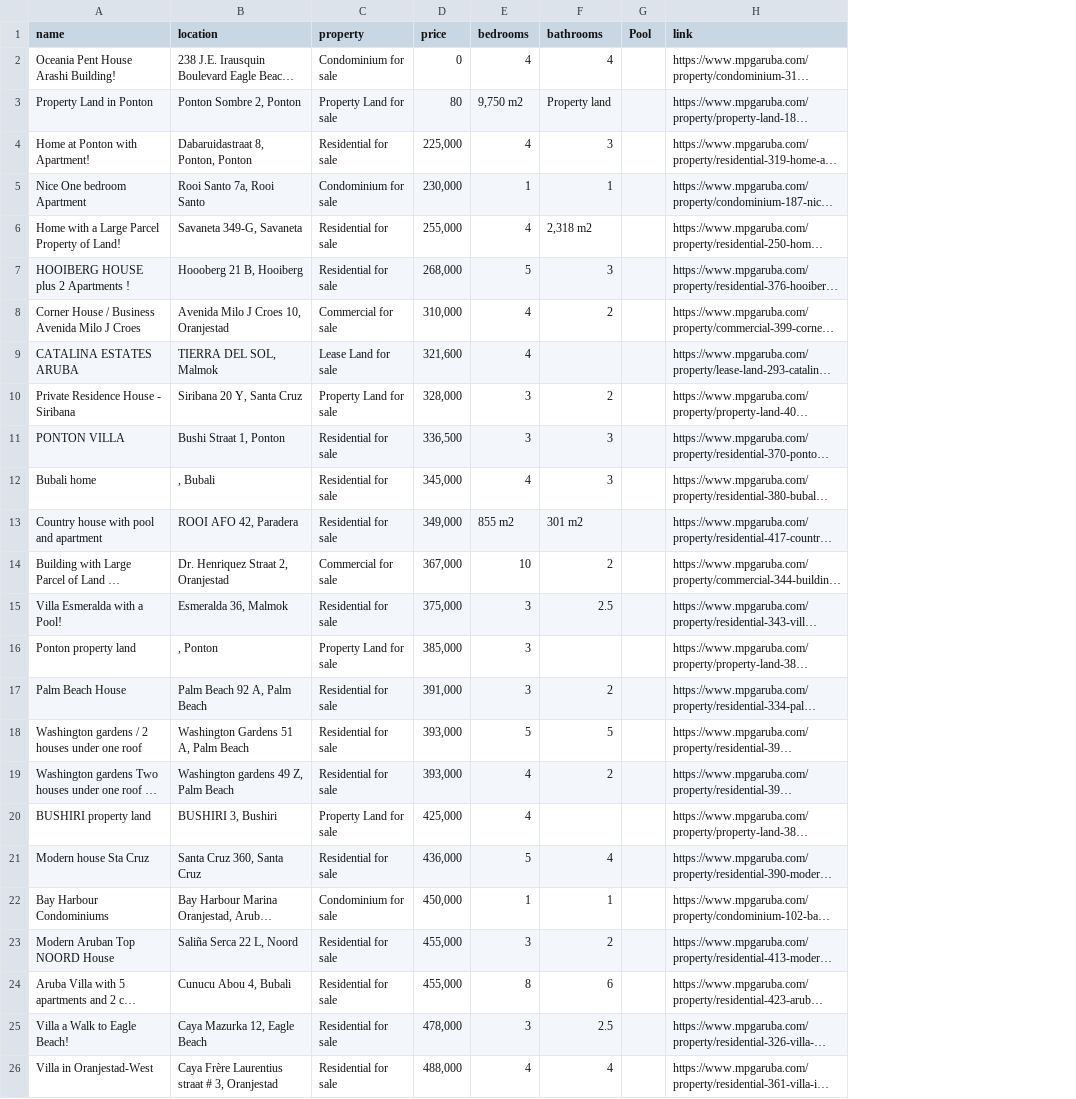
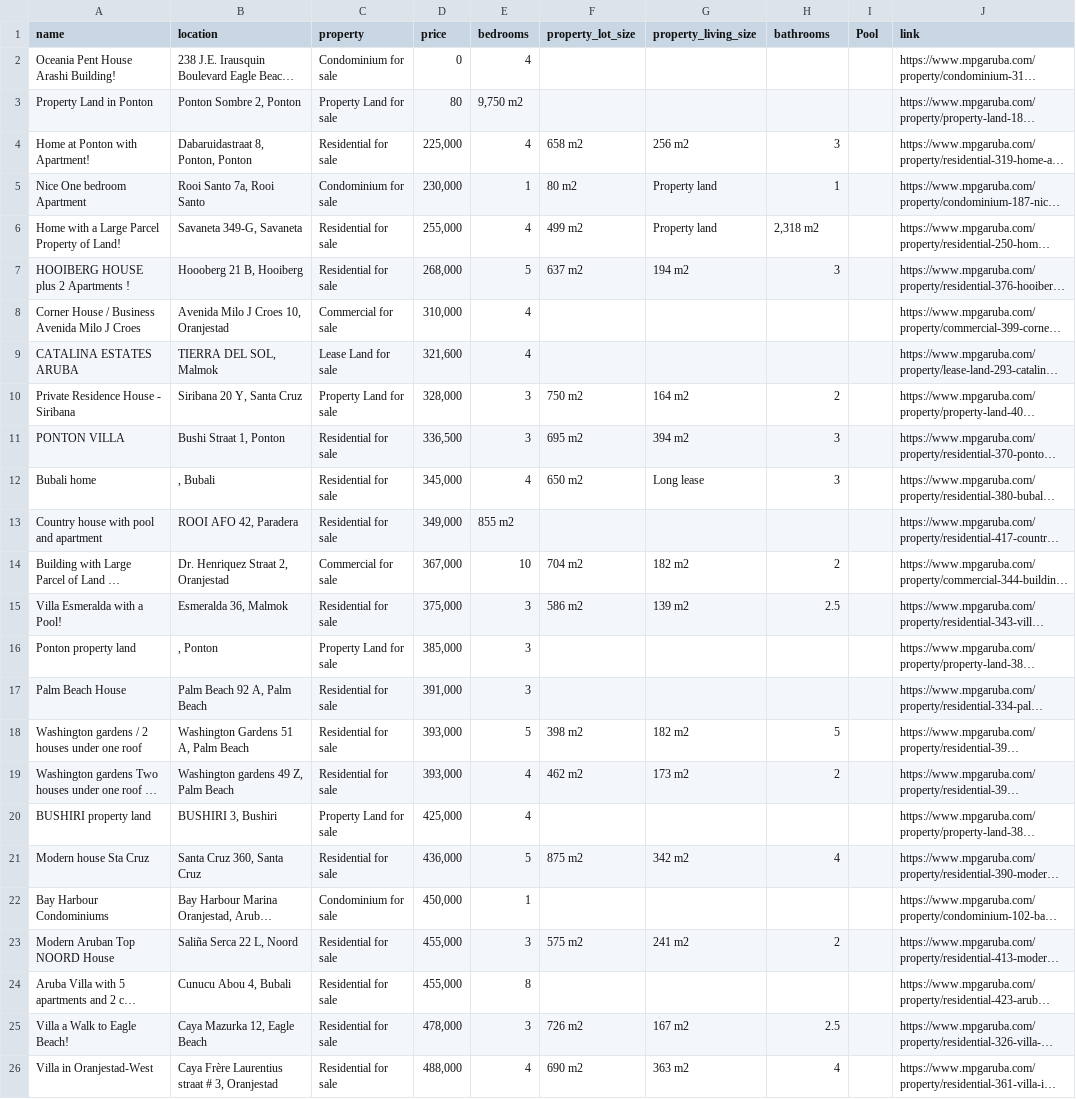
Before and after one commit to jbassie/WEB-SCRAPING, a CSV file: REAL_ESTATE/data/mpgaruba.csv, drawn as a sheet; only a part is shown; long unchanged cells end in …; addresses are those after the commit; the diff covers the shown part only; the diff names each change by its address in the sheet, - before the commit and + after, or states it on an @@ line.

```diff
--- a/REAL_ESTATE/data/mpgaruba.csv
+++ b/REAL_ESTATE/data/mpgaruba.csv
+column F (property_lot_size), rows 4-26: 658 m2 | 80 m2 | 499 m2 | 637 m2 |  |  | 750 m2 | 695 m2 | 650 m2 |  | 704 m2 | 586 m2 |  |  | 398 m2 | 462 m2 |  | 875 m2 |  | 575 m2 |  | 726 m2 | 690 m2
+column G (property_living_size), rows 4-26: 256 m2 | Property land | Property land | 194 m2 |  |  | 164 m2 | 394 m2 | Long lease |  | 182 m2 | 139 m2 |  |  | 182 m2 | 173 m2 |  | 342 m2 |  | 241 m2 |  | 167 m2 | 363 m2
-H2 (bathrooms): 4
+H2 (bathrooms): (empty)
-H3 (bathrooms): Property land
+H3 (bathrooms): (empty)
-H8 (bathrooms): 2
+H8 (bathrooms): (empty)
-H13 (bathrooms): 301 m2
+H13 (bathrooms): (empty)
-H17 (bathrooms): 2
+H17 (bathrooms): (empty)
-H22 (bathrooms): 1
+H22 (bathrooms): (empty)
-H24 (bathrooms): 6
+H24 (bathrooms): (empty)
```
Also changed, not shown: 1 added row, 2 removed rows and 46 edited cells elsewhere in this file, 3 other files.
